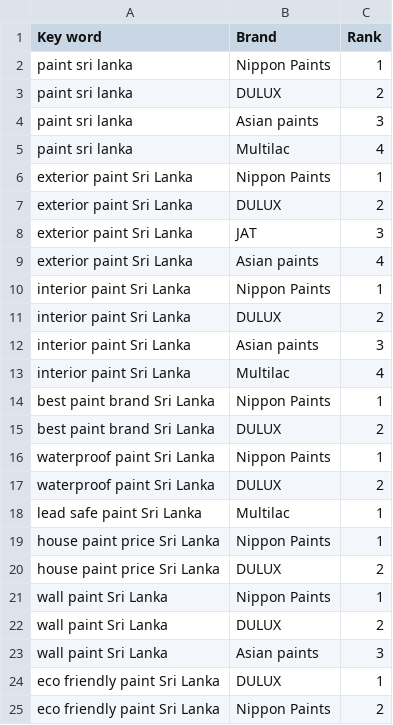
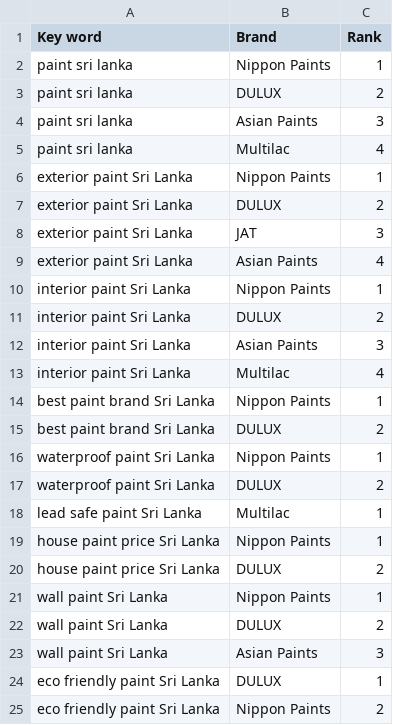
Before and after one commit to aidapassela/Multilac_Competitor_Analysis, a CSV file: keyword_ranking.csv, drawn as a sheet.

```diff
--- a/keyword_ranking.csv
+++ b/keyword_ranking.csv
@@ -3,3 +3,3 @@ paint sri lanka,Nippon Paints,1
 paint sri lanka,DULUX,2
-paint sri lanka,Asian paints,3
+paint sri lanka,Asian Paints,3
 paint sri lanka,Multilac,4
@@ -8,6 +8,6 @@ exterior paint Sri Lanka,DULUX,2
 exterior paint Sri Lanka,JAT,3
-exterior paint Sri Lanka,Asian paints,4
+exterior paint Sri Lanka,Asian Paints,4
 interior paint Sri Lanka,Nippon Paints,1
 interior paint Sri Lanka,DULUX,2
-interior paint Sri Lanka,Asian paints,3
+interior paint Sri Lanka,Asian Paints,3
 interior paint Sri Lanka,Multilac,4
@@ -22,3 +22,3 @@ wall paint Sri Lanka,Nippon Paints,1
 wall paint Sri Lanka,DULUX,2
-wall paint Sri Lanka,Asian paints,3
+wall paint Sri Lanka,Asian Paints,3
 eco friendly paint Sri Lanka,DULUX,1
```
Also changed, not shown: 2 other files.
